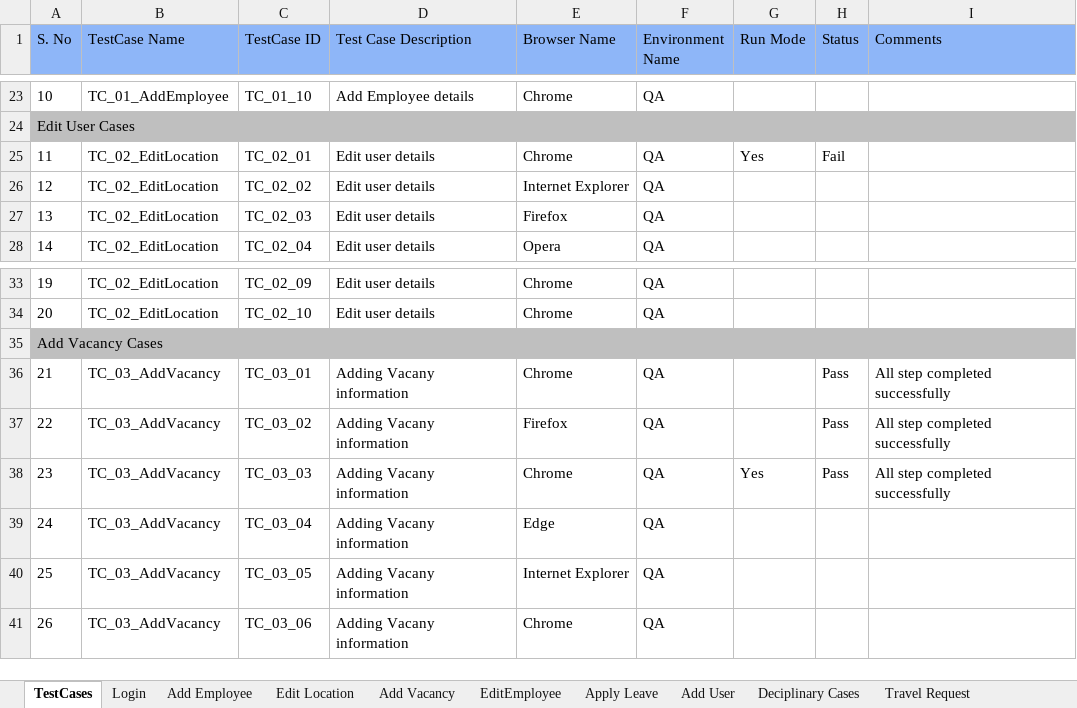
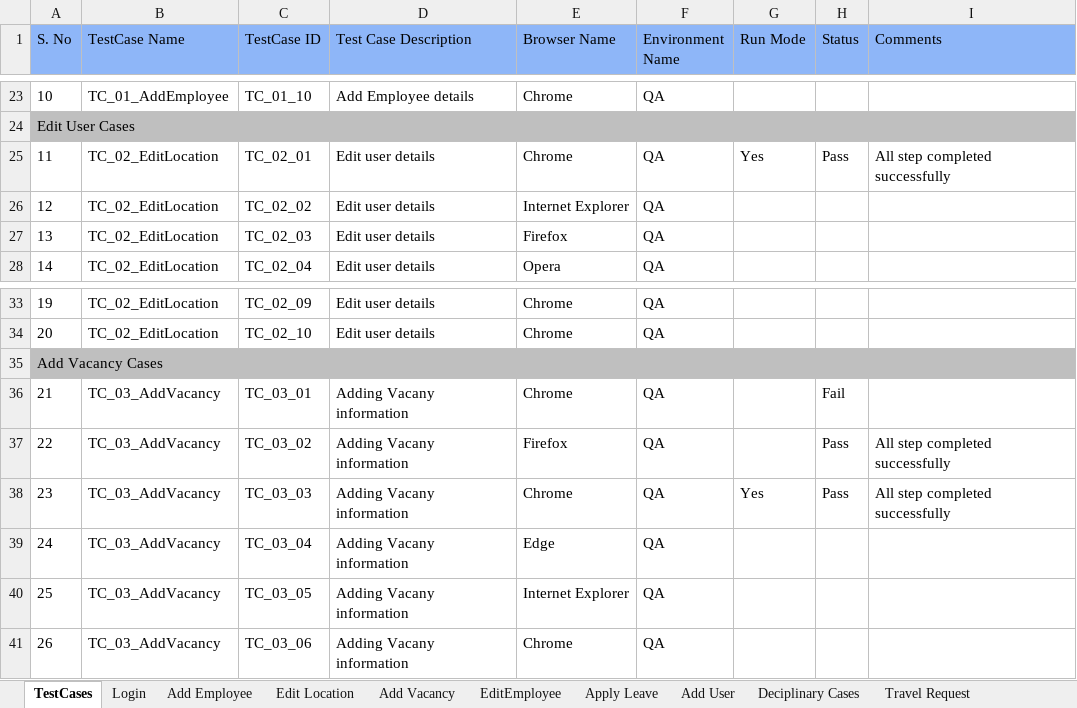
Before and after one commit to sagarchaaro/OrangeHRMAutomation, an Excel workbook: test-resources/HRM_TestData.xlsx, sheet TestCases, drawn as a sheet; only a part is shown, gaps mark what is left out; values as stored, in another font and other column widths than the file's, no borders; the diff names each change by its address in the sheet, - before the commit and + after, or states it on an @@ line.

Commit message:
Made changes in test case 02 and relative pages

```diff
--- a/test-resources/HRM_TestData.xlsx (sheet TestCases)
+++ b/test-resources/HRM_TestData.xlsx (sheet TestCases)
-H25 (Status): Fail
+H25 (Status): Pass
-I25 (Comments): (empty)
+I25 (Comments): All step completed successfully
-H36 (Status): Pass
+H36 (Status): Fail
-I36 (Comments): All step completed successfully
+I36 (Comments): (empty)
```
Also changed, not shown: sheet Edit Location, sheet Add Employee, 5 other files.
